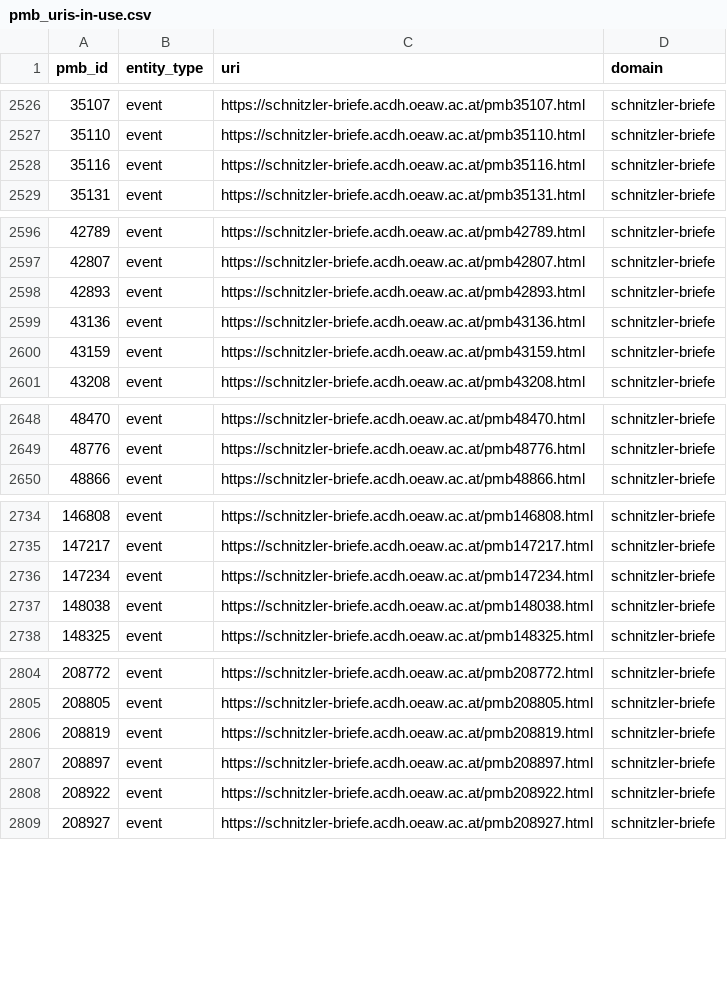
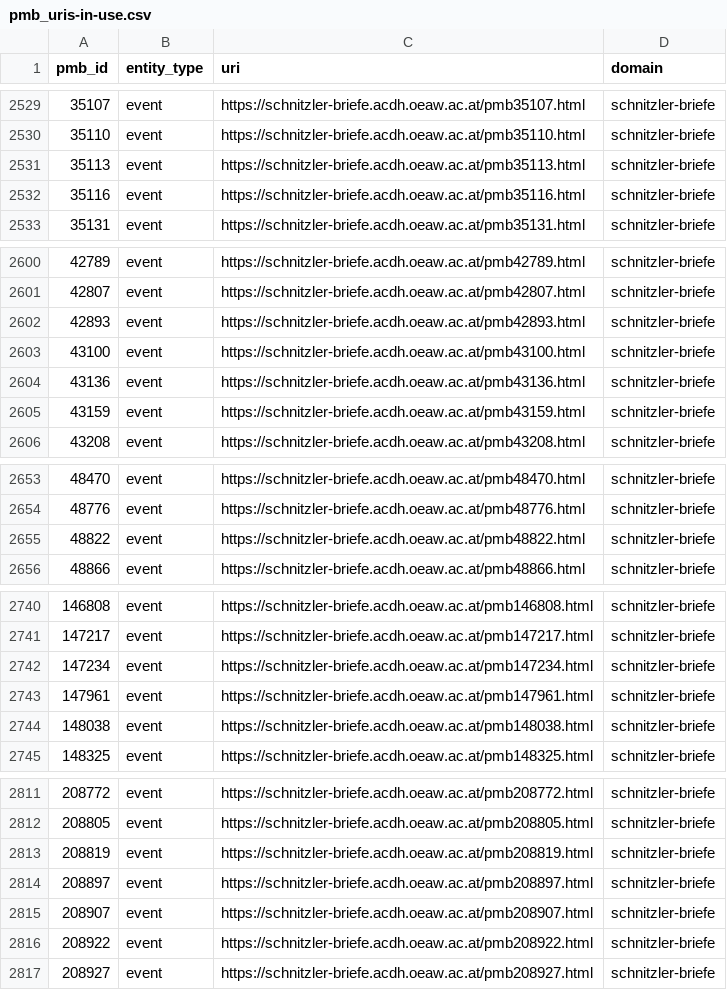
Before and after one commit to arthur-schnitzler/schnitzler-briefe-data, a CSV file: csv/pmb_uris-in-use.csv, drawn as a sheet; only a part is shown, gaps mark what is left out; the diff covers the shown part only; the diff names each change by its address in the sheet, - before the commit and + after, or states it on an @@ line.

```diff
--- a/csv/pmb_uris-in-use.csv
+++ b/csv/pmb_uris-in-use.csv
+row 2531: 35113 | event | https://schnitzler-briefe.acdh.oeaw.ac.at/pmb35113.html | schnitzler-briefe
+row 2603: 43100 | event | https://schnitzler-briefe.acdh.oeaw.ac.at/pmb43100.html | schnitzler-briefe
+row 2655: 48822 | event | https://schnitzler-briefe.acdh.oeaw.ac.at/pmb48822.html | schnitzler-briefe
+row 2743: 147961 | event | https://schnitzler-briefe.acdh.oeaw.ac.at/pmb147961.html | schnitzler-briefe
+row 2815: 208907 | event | https://schnitzler-briefe.acdh.oeaw.ac.at/pmb208907.html | schnitzler-briefe
```
Also changed, not shown: 30 added rows and 14 removed rows elsewhere in this file, 5 other files.
